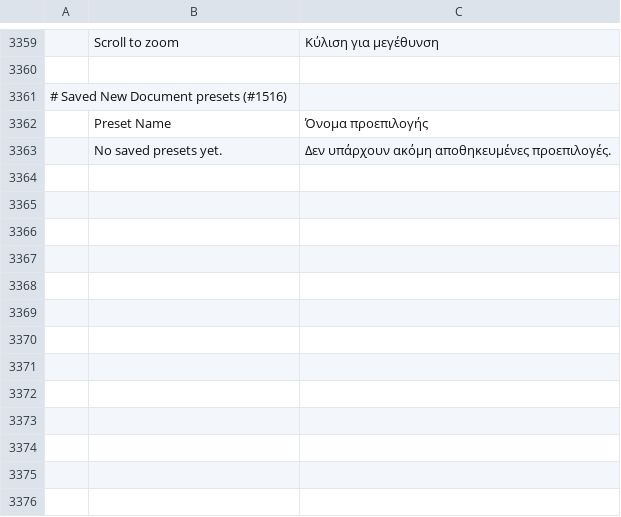
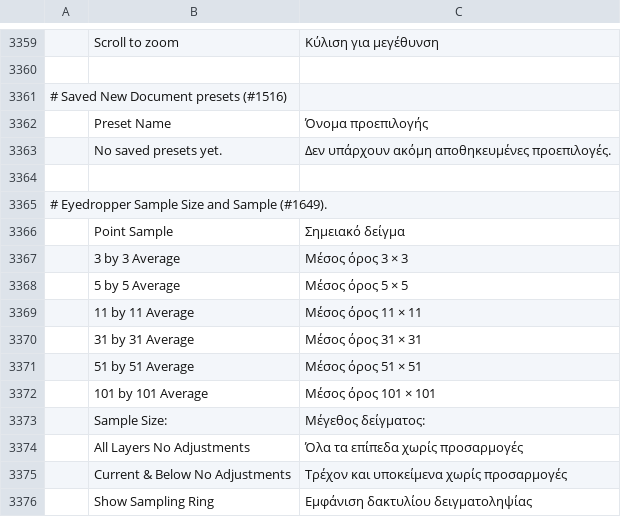
Before and after one commit to jorgerjimenez/United-Editer, a TSV file: photocraft/crates/ui-egui/src/i18n/el.tsv, drawn as a sheet; only a part is shown, gaps mark what is left out; the diff names each change by its address in the sheet, - before the commit and + after, or states it on an @@ line.

```diff
--- a/photocraft/crates/ui-egui/src/i18n/el.tsv
+++ b/photocraft/crates/ui-egui/src/i18n/el.tsv
+row 3364: (empty)
+row 3365: # Eyedropper Sample Size and Sample (#1649).
+row 3366:  | Point Sample | Σημειακό δείγμα
+row 3367:  | 3 by 3 Average | Μέσος όρος 3 × 3
+row 3368:  | 5 by 5 Average | Μέσος όρος 5 × 5
+row 3369:  | 11 by 11 Average | Μέσος όρος 11 × 11
+row 3370:  | 31 by 31 Average | Μέσος όρος 31 × 31
+row 3371:  | 51 by 51 Average | Μέσος όρος 51 × 51
+row 3372:  | 101 by 101 Average | Μέσος όρος 101 × 101
+row 3373:  | Sample Size: | Μέγεθος δείγματος:
+row 3374:  | All Layers No Adjustments | Όλα τα επίπεδα χωρίς προσαρμογές
+row 3375:  | Current & Below No Adjustments | Τρέχον και υποκείμενα χωρίς προσαρμογές
+row 3376:  | Show Sampling Ring | Εμφάνιση δακτυλίου δειγματοληψίας
```
Also changed, not shown: photocraft/crates/ui-egui/src/i18n/es.tsv, photocraft/crates/ui-egui/src/i18n/fr.tsv, 24 other files.
